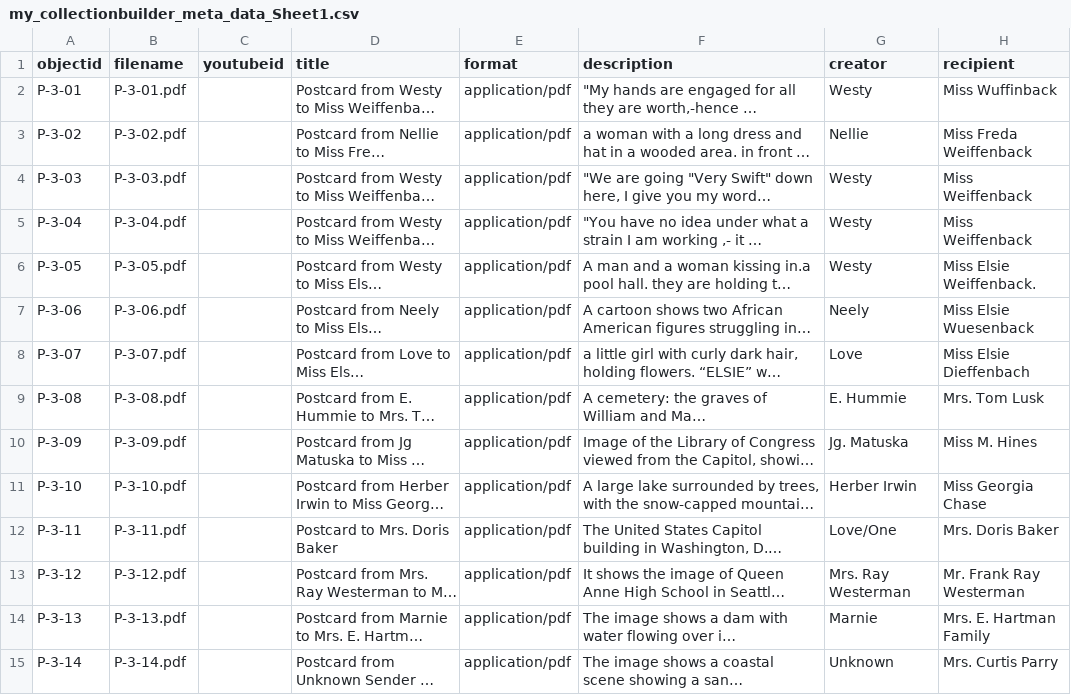
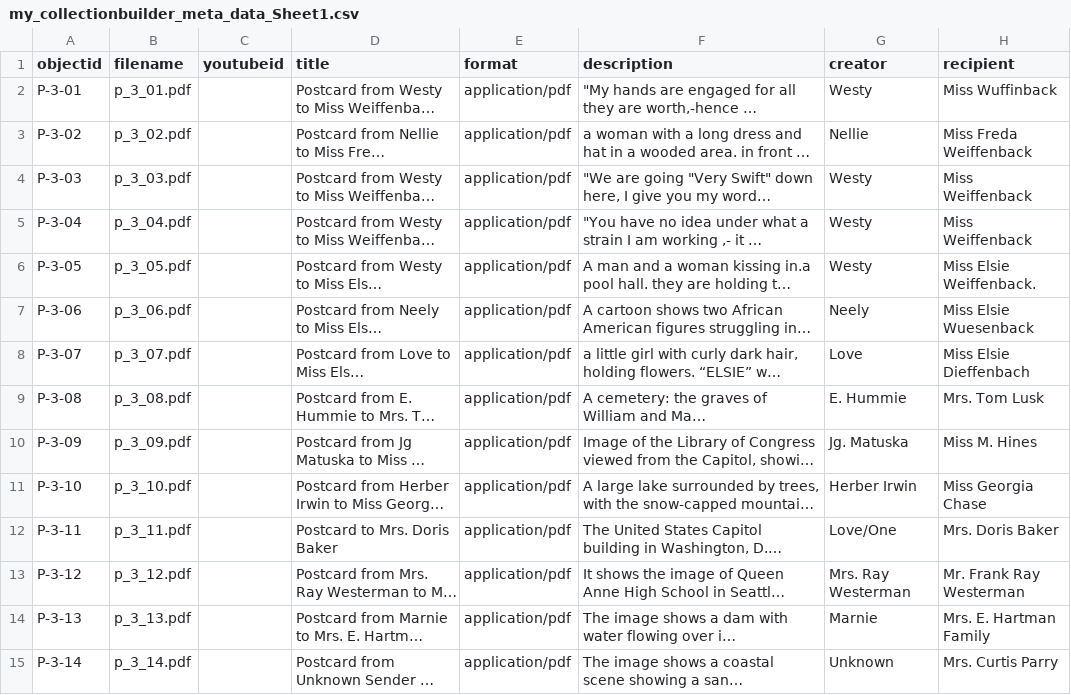
Before and after one commit to happy-ayka/Elsie-s-archive, a CSV file: _data/my_collectionbuilder_meta_data_Sheet1.csv, drawn as a sheet; only a part is shown; long unchanged cells end in …; the diff covers the shown part only; the diff names each change by its address in the sheet, - before the commit and + after, or states it on an @@ line.

Commit message:
Update my_collectionbuilder_meta_data_Sheet1.csv

```diff
--- a/_data/my_collectionbuilder_meta_data_Sheet1.csv
+++ b/_data/my_collectionbuilder_meta_data_Sheet1.csv
-B2 (filename): P-3-01.pdf
+B2 (filename): p_3_01.pdf
-B3 (filename): P-3-02.pdf
+B3 (filename): p_3_02.pdf
-B4 (filename): P-3-03.pdf
+B4 (filename): p_3_03.pdf
-B5 (filename): P-3-04.pdf
+B5 (filename): p_3_04.pdf
-B6 (filename): P-3-05.pdf
+B6 (filename): p_3_05.pdf
-B7 (filename): P-3-06.pdf
+B7 (filename): p_3_06.pdf
-B8 (filename): P-3-07.pdf
+B8 (filename): p_3_07.pdf
-B9 (filename): P-3-08.pdf
+B9 (filename): p_3_08.pdf
-B10 (filename): P-3-09.pdf
+B10 (filename): p_3_09.pdf
-B11 (filename): P-3-10.pdf
+B11 (filename): p_3_10.pdf
-B12 (filename): P-3-11.pdf
+B12 (filename): p_3_11.pdf
-B13 (filename): P-3-12.pdf
+B13 (filename): p_3_12.pdf
-B14 (filename): P-3-13.pdf
+B14 (filename): p_3_13.pdf
-B15 (filename): P-3-14.pdf
+B15 (filename): p_3_14.pdf
```
Also changed, not shown: 17 edited cells elsewhere in this file.
